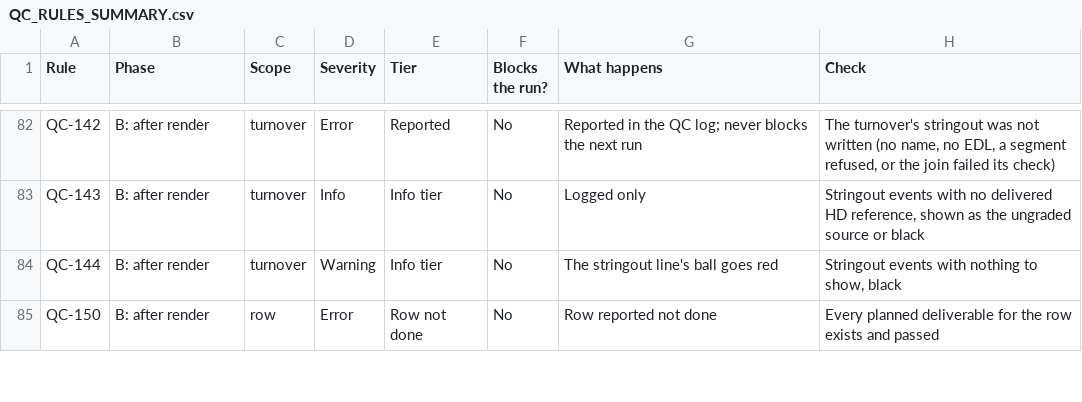
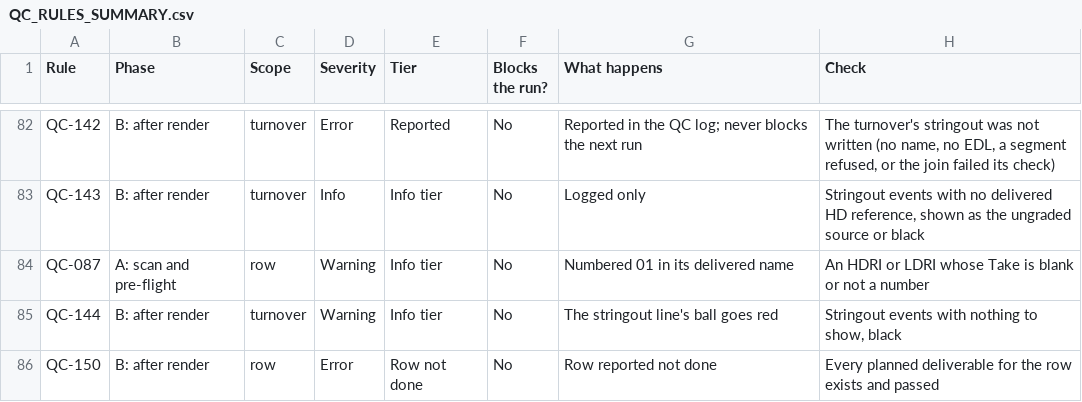
Before and after one commit to shango/ProIngest, a CSV file: docs/QC_RULES_SUMMARY.csv, drawn as a sheet; only a part is shown, gaps mark what is left out; the diff names each change by its address in the sheet, - before the commit and + after, or states it on an @@ line.

```diff
--- a/docs/QC_RULES_SUMMARY.csv
+++ b/docs/QC_RULES_SUMMARY.csv
+row 84: QC-087 | A: scan and pre-flight | row | Warning | Info tier | No | Numbered 01 in its delivered name | An HDRI or LDRI whose Take is blank or not a number
```
Also changed, not shown: 18 other files.
